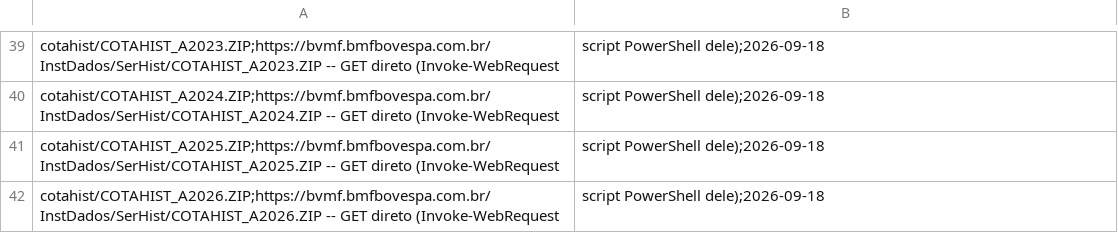
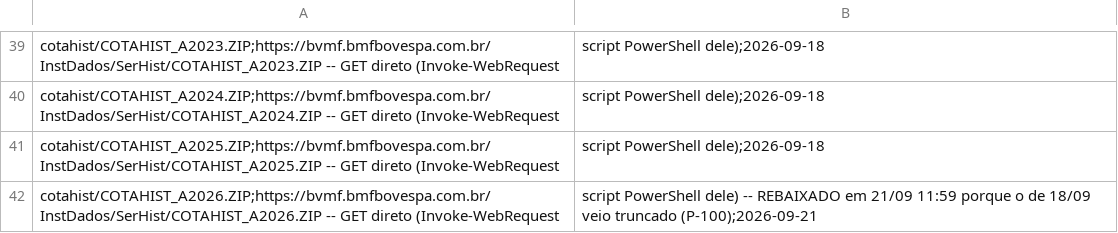
Before and after one commit to OsvaldoSantana/bastter, a CSV file: docs/acervo/b3/origem.csv, drawn as a sheet; only a part is shown, gaps mark what is left out.

```diff
--- a/docs/acervo/b3/origem.csv
+++ b/docs/acervo/b3/origem.csv
@@ -41,2 +41,2 @@ cotahist/COTAHIST_A2024.ZIP;https://bvmf.bmfbovespa.com.br/InstDados/SerHist/COT
 cotahist/COTAHIST_A2025.ZIP;https://bvmf.bmfbovespa.com.br/InstDados/SerHist/COTAHIST_A2025.ZIP -- GET direto (Invoke-WebRequest, script PowerShell dele);2026-09-18
-cotahist/COTAHIST_A2026.ZIP;https://bvmf.bmfbovespa.com.br/InstDados/SerHist/COTAHIST_A2026.ZIP -- GET direto (Invoke-WebRequest, script PowerShell dele);2026-09-18
+cotahist/COTAHIST_A2026.ZIP;https://bvmf.bmfbovespa.com.br/InstDados/SerHist/COTAHIST_A2026.ZIP -- GET direto (Invoke-WebRequest, script PowerShell dele) -- REBAIXADO em 21/09 11:59 porque o de 18/09 veio truncado (P-100);2026-09-21
```
Also changed, not shown: 3 other files.
